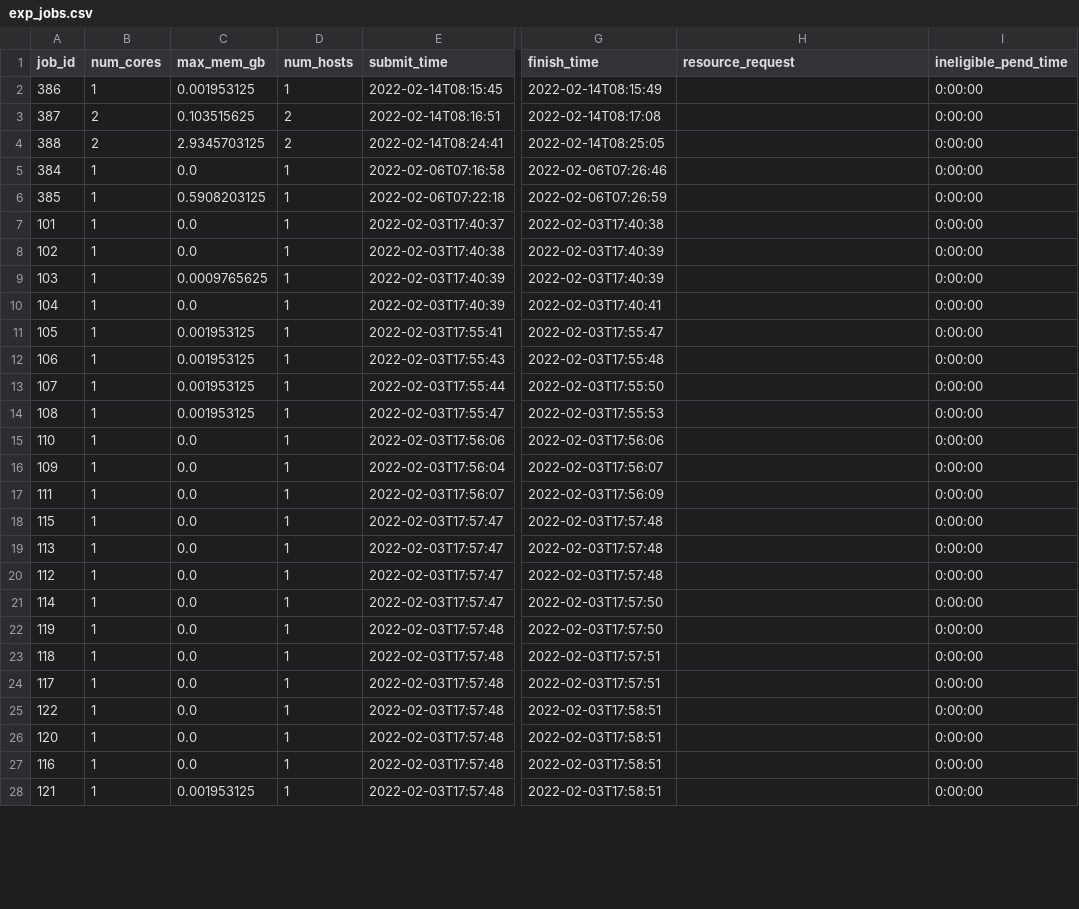
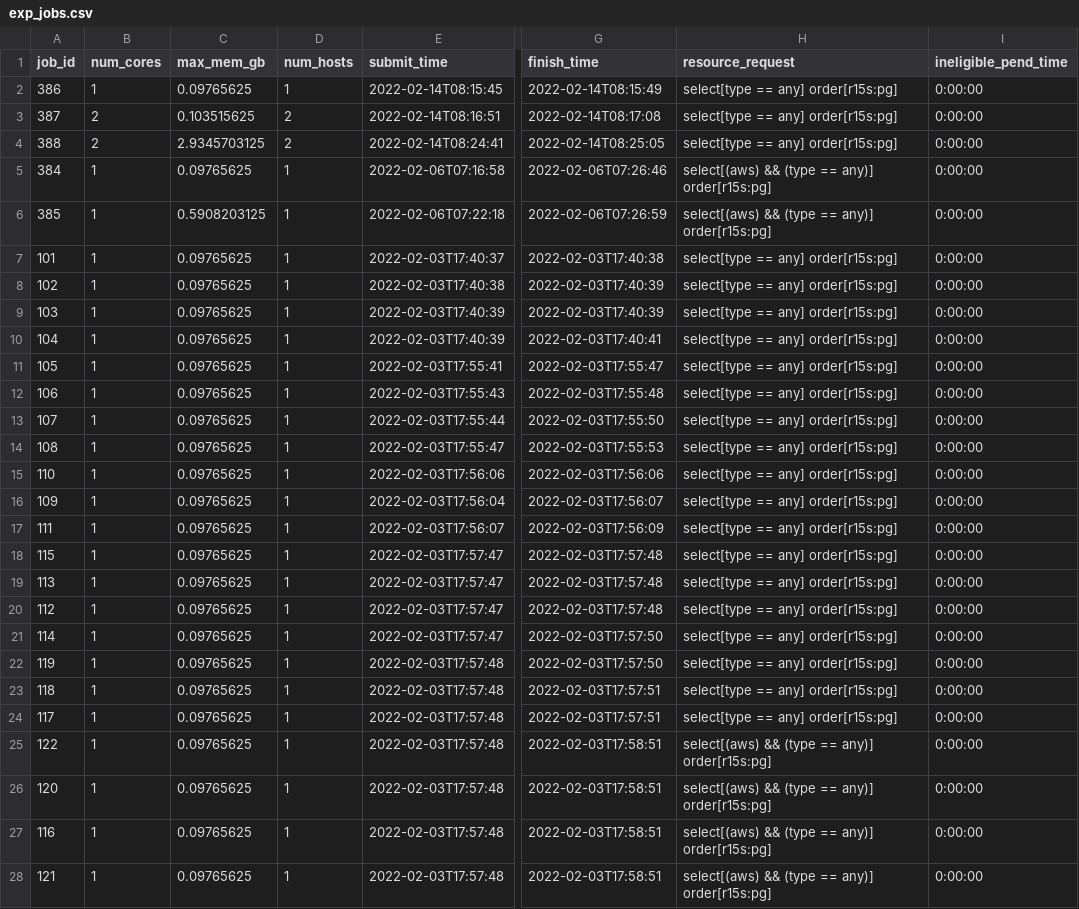
Before and after one commit to aws-samples/hpc-cost-simulator, a CSV file: test_files/LSFLogParser/exp_jobs.csv, drawn as a sheet; only a part is shown, gaps mark what is left out; the diff covers the shown part only; the diff names each change by its address in the sheet, - before the commit and + after, or states it on an @@ line.

Commit message:
Fix max_mem_gb in LSF log parser to use resource request.
Resolves [#10: LSF parser not using effectiveResReq](https://github.com/aws-samples/hpc-cost-simulator/issues/10)

```diff
--- a/test_files/LSFLogParser/exp_jobs.csv
+++ b/test_files/LSFLogParser/exp_jobs.csv
-C2 (max_mem_gb): 0.001953125
+C2 (max_mem_gb): 0.09765625
-H2:H4 (resource_request): (empty)
+H2:H4 (resource_request): select[type == any] order[r15s:pg]
-C5 (max_mem_gb): 0.0
+C5 (max_mem_gb): 0.09765625
-H5:H6 (resource_request): (empty)
+H5:H6 (resource_request): select[(aws) && (type == any)] order[r15s:pg]
-C7:C8 (max_mem_gb): 0.0
+C7:C8 (max_mem_gb): 0.09765625
-H7:H24 (resource_request): (empty)
+H7:H24 (resource_request): select[type == any] order[r15s:pg]
-C9 (max_mem_gb): 0.0009765625
+C9 (max_mem_gb): 0.09765625
-C10 (max_mem_gb): 0.0
+C10 (max_mem_gb): 0.09765625
-C11:C14 (max_mem_gb): 0.001953125
+C11:C14 (max_mem_gb): 0.09765625
-C15:C27 (max_mem_gb): 0.0
+C15:C27 (max_mem_gb): 0.09765625
-H25:H28 (resource_request): (empty)
+H25:H28 (resource_request): select[(aws) && (type == any)] order[r15s:pg]
-C28 (max_mem_gb): 0.001953125
+C28 (max_mem_gb): 0.09765625
```
Also changed, not shown: 114 edited cells elsewhere in this file, test_files/JobAnalyzer/lsf/hourly-456641.csv, test_files/JobAnalyzer/lsf/hourly-456642.csv, 14 other files.
